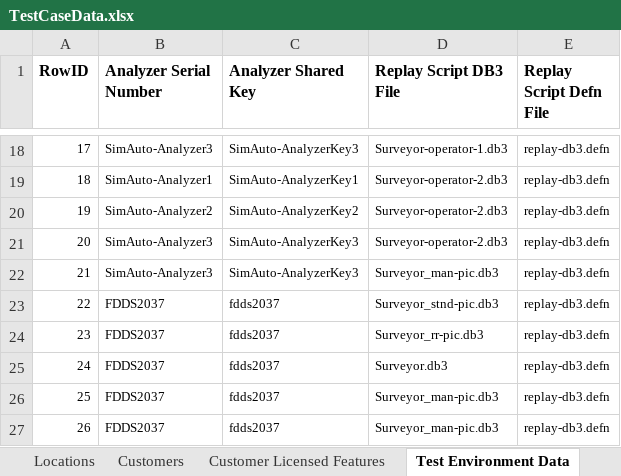
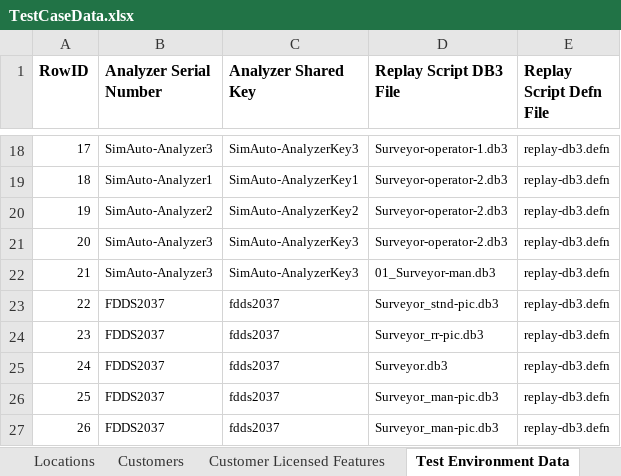
Before and after one commit to SXiang/JUnitWebTest, an Excel workbook: selenium-wd/data/TestCaseData.xlsx, sheet Test Environment Data, drawn as a sheet; only a part is shown, gaps mark what is left out; values as stored, in another font and other column widths than the file's, no borders; the diff names each change by its address in the sheet, - before the commit and + after, or states it on an @@ line.

Commit message:
fixes for some failing driver view tests

```diff
--- a/selenium-wd/data/TestCaseData.xlsx (sheet Test Environment Data)
+++ b/selenium-wd/data/TestCaseData.xlsx (sheet Test Environment Data)
-D22 (Replay Script DB3 File): Surveyor_man-pic.db3
+D22 (Replay Script DB3 File): 01_Surveyor-man.db3
```
Also changed, not shown: sheet Report Survey Data, selenium-wd/data/TestCases.xlsx, 4 other files.
